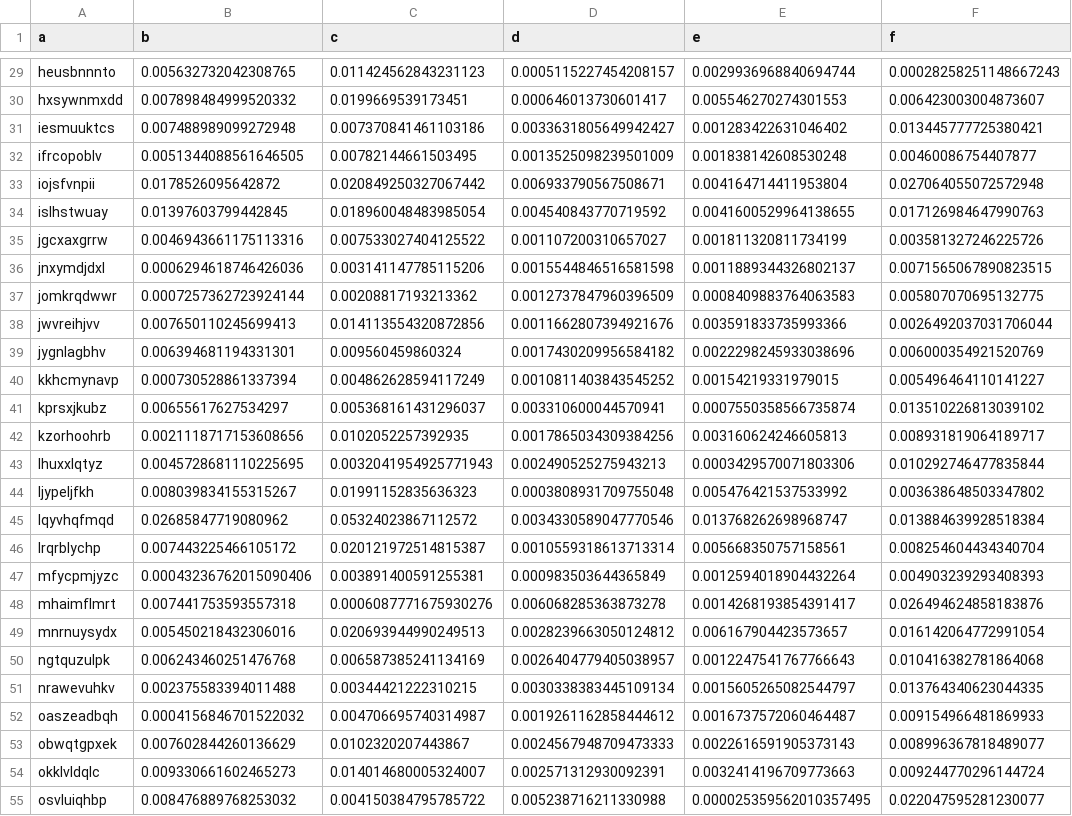
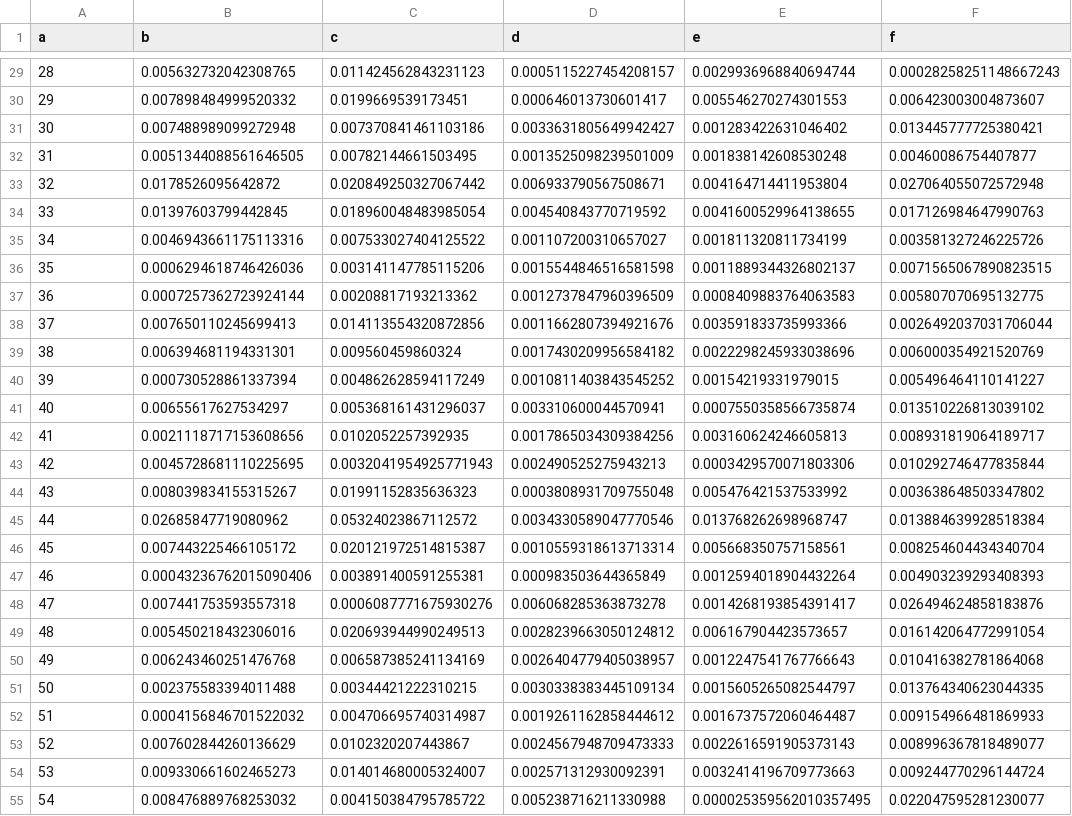
Before and after one commit to esignor/AI-Reticolo_della_conoscenza, a CSV file: data set Reticolo/dati_Reticolo_db-FINAL (2,3,6,10).csv, drawn as a sheet; only a part is shown, gaps mark what is left out; the diff covers the shown part only; the diff names each change by its address in the sheet, - before the commit and + after, or states it on an @@ line.

```diff
--- a/data set Reticolo/dati_Reticolo_db-FINAL (2,3,6,10).csv
+++ b/data set Reticolo/dati_Reticolo_db-FINAL (2,3,6,10).csv
-A29 (a): heusbnnnto
+A29 (a): 28
-A30 (a): hxsywnmxdd
+A30 (a): 29
-A31 (a): iesmuuktcs
+A31 (a): 30
-A32 (a): ifrcopoblv
+A32 (a): 31
-A33 (a): iojsfvnpii
+A33 (a): 32
-A34 (a): islhstwuay
+A34 (a): 33
-A35 (a): jgcxaxgrrw
+A35 (a): 34
-A36 (a): jnxymdjdxl
+A36 (a): 35
-A37 (a): jomkrqdwwr
+A37 (a): 36
-A38 (a): jwvreihjvv
+A38 (a): 37
-A39 (a): jygnlagbhv
+A39 (a): 38
-A40 (a): kkhcmynavp
+A40 (a): 39
-A41 (a): kprsxjkubz
+A41 (a): 40
-A42 (a): kzorhoohrb
+A42 (a): 41
-A43 (a): lhuxxlqtyz
+A43 (a): 42
-A44 (a): ljypeljfkh
+A44 (a): 43
-A45 (a): lqyvhqfmqd
+A45 (a): 44
-A46 (a): lrqrblychp
+A46 (a): 45
-A47 (a): mfycpmjyzc
+A47 (a): 46
-A48 (a): mhaimflmrt
+A48 (a): 47
-A49 (a): mnrnuysydx
+A49 (a): 48
-A50 (a): ngtquzulpk
+A50 (a): 49
-A51 (a): nrawevuhkv
+A51 (a): 50
-A52 (a): oaszeadbqh
+A52 (a): 51
-A53 (a): obwqtgpxek
+A53 (a): 52
-A54 (a): okklvldqlc
+A54 (a): 53
-A55 (a): osvluiqhbp
+A55 (a): 54
```
Also changed, not shown: 62 edited cells elsewhere in this file, data set Reticolo/dati_Reticolo_db-FINAL (10,10).csv, data set Reticolo/dati_Reticolo_db-FINAL (2,4,10).csv, 16 other files.
